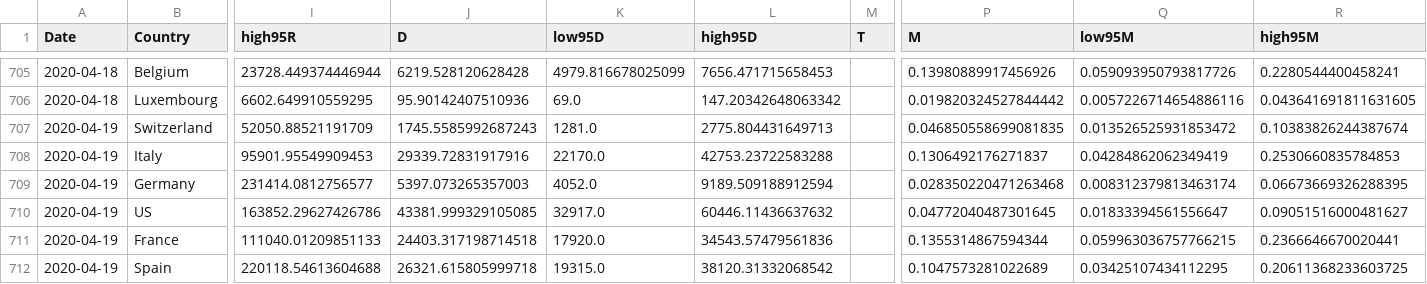
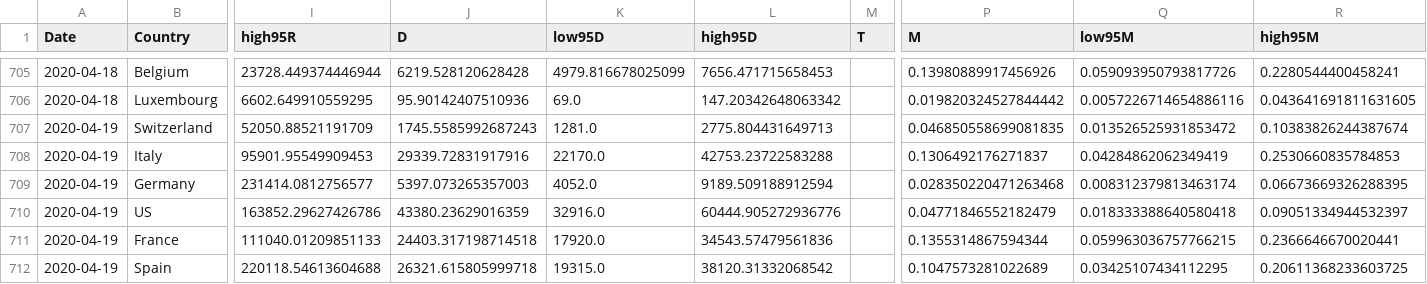
Before and after one commit to ninoaf/solutions, a CSV file: logistic_baseline_predictions_combined/2day_prediction_combined.csv, drawn as a sheet; only a part is shown, gaps mark what is left out; the diff names each change by its address in the sheet, - before the commit and + after, or states it on an @@ line.

```diff
--- a/logistic_baseline_predictions_combined/2day_prediction_combined.csv
+++ b/logistic_baseline_predictions_combined/2day_prediction_combined.csv
-J710 (D): 43381.999329105085
+J710 (D): 43380.23629016359
-K710 (low95D): 32917.0
+K710 (low95D): 32916.0
-L710 (high95D): 60446.11436637632
+L710 (high95D): 60444.905272936776
-P710 (M): 0.04772040487301645
+P710 (M): 0.04771846552182479
-Q710 (low95M): 0.01833394561556647
+Q710 (low95M): 0.018333388640580418
-R710 (high95M): 0.09051516000481627
+R710 (high95M): 0.09051334944532397
```
Also changed, not shown: logistic_baseline_predictions_combined/30day_prediction_combined.csv, logistic_baseline_predictions_combined/7day_prediction_combined.csv, 2 other files.
